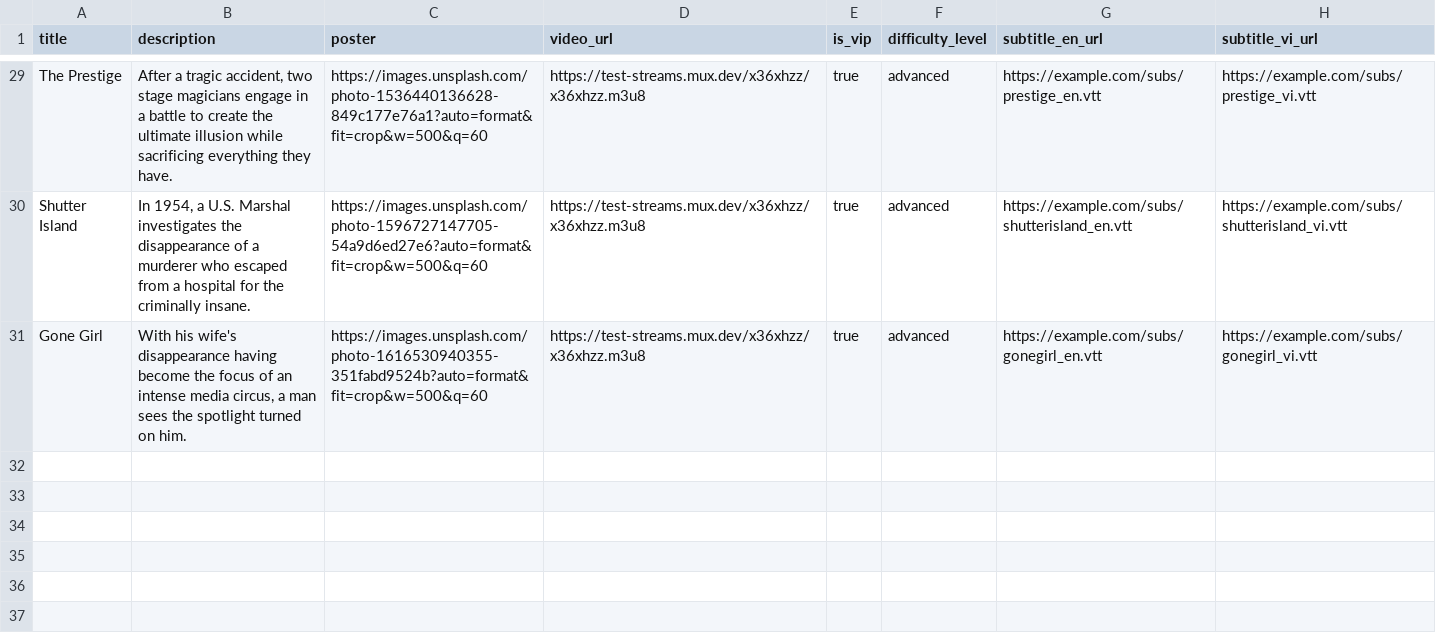
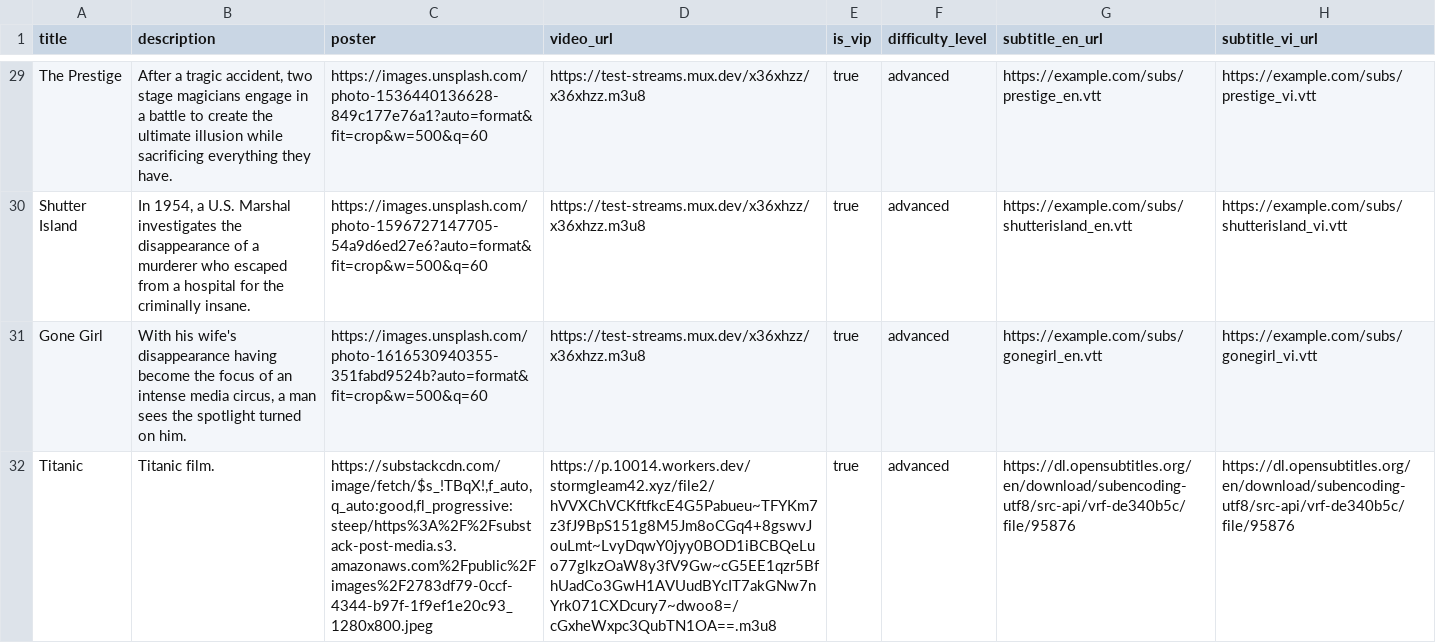
Before and after one commit to CaoKhaHieu/Film-learning, a CSV file: data/movies_import.csv, drawn as a sheet; only a part is shown, gaps mark what is left out; the diff names each change by its address in the sheet, - before the commit and + after, or states it on an @@ line.

Commit message:
play video

```diff
--- a/data/movies_import.csv
+++ b/data/movies_import.csv
+row 32: Titanic | Titanic film. | https://substackcdn.com/image/fetch/$s_!TBqX!,f_auto,q_auto:good,fl_progressive:steep/https%3A%2F%2Fsubstack-post-media.s3.amazonaws.com%2Fpublic%2Fimages%2F2783df79-0ccf-4344-b97f-1f9ef1e20c93_1280x800.jpeg | https://p.10014.workers.dev/stormgleam42.xyz/file2/hVVXChVCKftfkcE4G5Pabueu~TFYKm7z3fJ9BpS151g8M5Jm8oCGq4+8gswvJouLmt~LvyDqwY0jyy0BOD1iBCBQeLuo77glkzOaW8y3fV9Gw~cG5EE1qzr5BfhUadCo3GwH1AVUudBYcIT7akGNw7nYrk071CXDcury7~dwoo8=/cGxheWxpc3QubTN1OA==.m3u8 | true | advanced | https://dl.opensubtitles.org/en/download/subencoding-utf8/src-api/vrf-de340b5c/file/95876 | https://dl.opensubtitles.org/en/download/subencoding-utf8/src-api/vrf-de340b5c/file/95876
```
Also changed, not shown: 9 other files.
